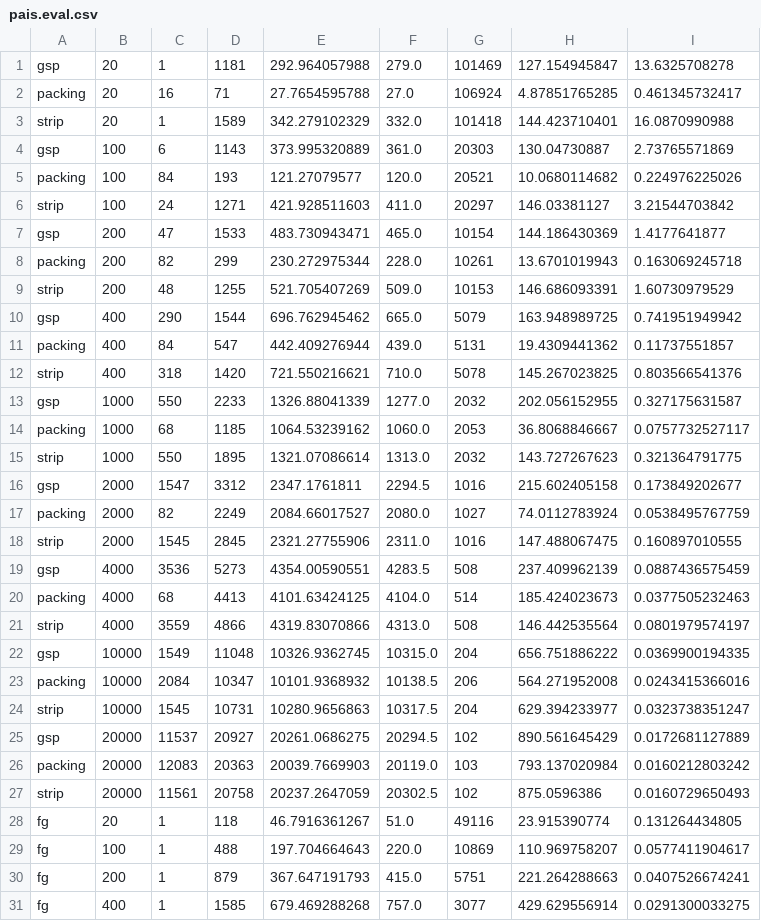
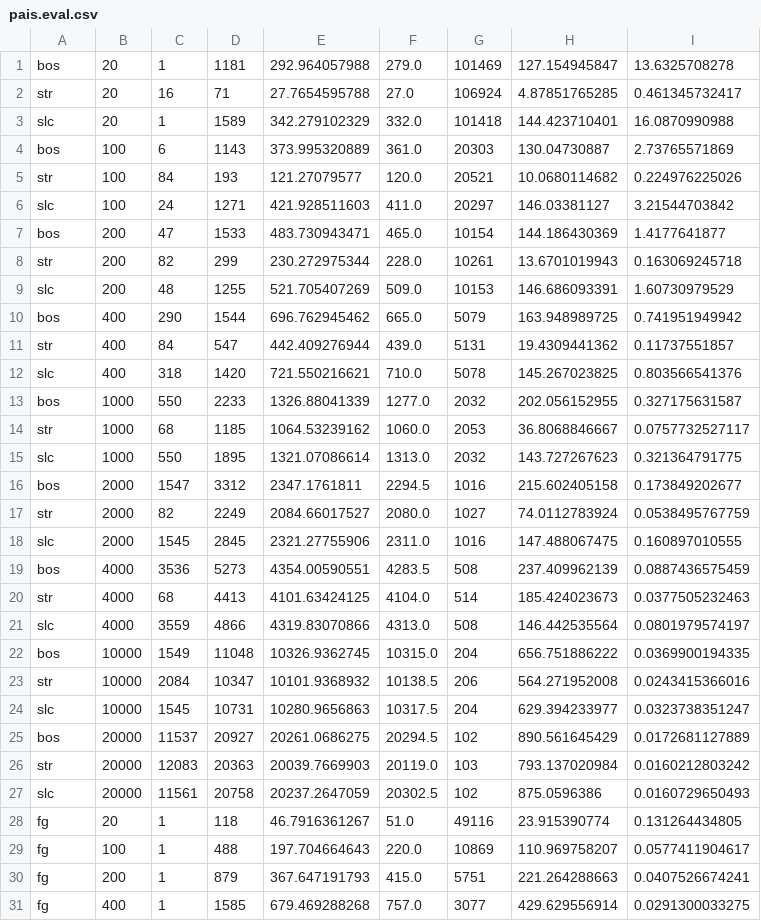
Before and after one commit to ablimit/hadoopgis, a CSV file: partition/plots/stats/pais.eval.csv, drawn as a sheet; only a part is shown; the diff covers the shown part only.

```diff
--- a/partition/plots/stats/pais.eval.csv
+++ b/partition/plots/stats/pais.eval.csv
@@ -1,28 +1,28 @@
-gsp,20,1,1181,292.964057988,279.0,101469,127.154945847,13.6325708278
-packing,20,16,71,27.7654595788,27.0,106924,4.87851765285,0.461345732417
-strip,20,1,1589,342.279102329,332.0,101418,144.423710401,16.0870990988
-gsp,100,6,1143,373.995320889,361.0,20303,130.04730887,2.73765571869
-packing,100,84,193,121.27079577,120.0,20521,10.0680114682,0.224976225026
-strip,100,24,1271,421.928511603,411.0,20297,146.03381127,3.21544703842
-gsp,200,47,1533,483.730943471,465.0,10154,144.186430369,1.4177641877
-packing,200,82,299,230.272975344,228.0,10261,13.6701019943,0.163069245718
-strip,200,48,1255,521.705407269,509.0,10153,146.686093391,1.60730979529
-gsp,400,290,1544,696.762945462,665.0,5079,163.948989725,0.741951949942
-packing,400,84,547,442.409276944,439.0,5131,19.4309441362,0.11737551857
-strip,400,318,1420,721.550216621,710.0,5078,145.267023825,0.803566541376
-gsp,1000,550,2233,1326.88041339,1277.0,2032,202.056152955,0.327175631587
-packing,1000,68,1185,1064.53239162,1060.0,2053,36.8068846667,0.0757732527117
-strip,1000,550,1895,1321.07086614,1313.0,2032,143.727267623,0.321364791775
-gsp,2000,1547,3312,2347.1761811,2294.5,1016,215.602405158,0.173849202677
-packing,2000,82,2249,2084.66017527,2080.0,1027,74.0112783924,0.0538495767759
-strip,2000,1545,2845,2321.27755906,2311.0,1016,147.488067475,0.160897010555
-gsp,4000,3536,5273,4354.00590551,4283.5,508,237.409962139,0.0887436575459
-packing,4000,68,4413,4101.63424125,4104.0,514,185.424023673,0.0377505232463
-strip,4000,3559,4866,4319.83070866,4313.0,508,146.442535564,0.0801979574197
-gsp,10000,1549,11048,10326.9362745,10315.0,204,656.751886222,0.0369900194335
-packing,10000,2084,10347,10101.9368932,10138.5,206,564.271952008,0.0243415366016
-strip,10000,1545,10731,10280.9656863,10317.5,204,629.394233977,0.0323738351247
-gsp,20000,11537,20927,20261.0686275,20294.5,102,890.561645429,0.0172681127889
-packing,20000,12083,20363,20039.7669903,20119.0,103,793.137020984,0.0160212803242
-strip,20000,11561,20758,20237.2647059,20302.5,102,875.0596386,0.0160729650493
+bos,20,1,1181,292.964057988,279.0,101469,127.154945847,13.6325708278
+str,20,16,71,27.7654595788,27.0,106924,4.87851765285,0.461345732417
+slc,20,1,1589,342.279102329,332.0,101418,144.423710401,16.0870990988
+bos,100,6,1143,373.995320889,361.0,20303,130.04730887,2.73765571869
+str,100,84,193,121.27079577,120.0,20521,10.0680114682,0.224976225026
+slc,100,24,1271,421.928511603,411.0,20297,146.03381127,3.21544703842
+bos,200,47,1533,483.730943471,465.0,10154,144.186430369,1.4177641877
+str,200,82,299,230.272975344,228.0,10261,13.6701019943,0.163069245718
+slc,200,48,1255,521.705407269,509.0,10153,146.686093391,1.60730979529
+bos,400,290,1544,696.762945462,665.0,5079,163.948989725,0.741951949942
+str,400,84,547,442.409276944,439.0,5131,19.4309441362,0.11737551857
+slc,400,318,1420,721.550216621,710.0,5078,145.267023825,0.803566541376
+bos,1000,550,2233,1326.88041339,1277.0,2032,202.056152955,0.327175631587
+str,1000,68,1185,1064.53239162,1060.0,2053,36.8068846667,0.0757732527117
+slc,1000,550,1895,1321.07086614,1313.0,2032,143.727267623,0.321364791775
+bos,2000,1547,3312,2347.1761811,2294.5,1016,215.602405158,0.173849202677
+str,2000,82,2249,2084.66017527,2080.0,1027,74.0112783924,0.0538495767759
+slc,2000,1545,2845,2321.27755906,2311.0,1016,147.488067475,0.160897010555
+bos,4000,3536,5273,4354.00590551,4283.5,508,237.409962139,0.0887436575459
+str,4000,68,4413,4101.63424125,4104.0,514,185.424023673,0.0377505232463
+slc,4000,3559,4866,4319.83070866,4313.0,508,146.442535564,0.0801979574197
+bos,10000,1549,11048,10326.9362745,10315.0,204,656.751886222,0.0369900194335
+str,10000,2084,10347,10101.9368932,10138.5,206,564.271952008,0.0243415366016
+slc,10000,1545,10731,10280.9656863,10317.5,204,629.394233977,0.0323738351247
+bos,20000,11537,20927,20261.0686275,20294.5,102,890.561645429,0.0172681127889
+str,20000,12083,20363,20039.7669903,20119.0,103,793.137020984,0.0160212803242
+slc,20000,11561,20758,20237.2647059,20302.5,102,875.0596386,0.0160729650493
 fg,20,1,118,46.7916361267,51.0,49116,23.915390774,0.131264434805
```
Also changed, not shown: 13 edited cells elsewhere in this file, partition/plots/stats/osm.eval.csv, 6 other files.
